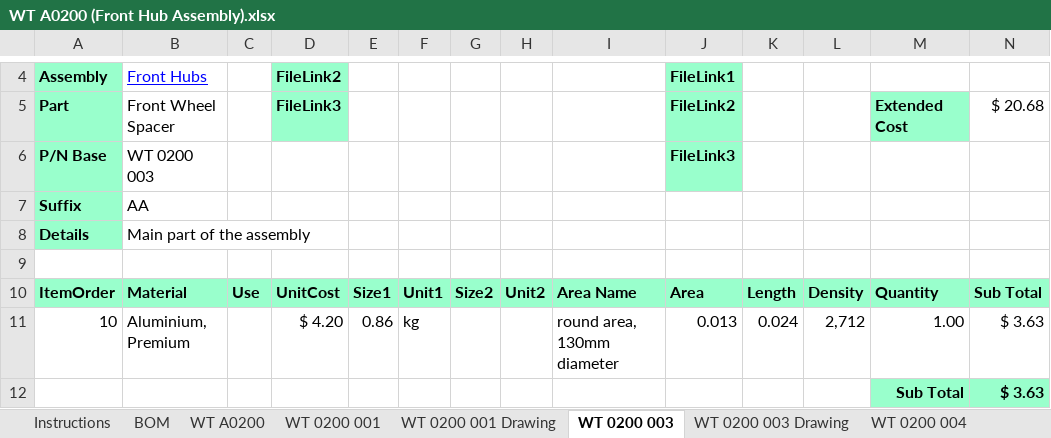
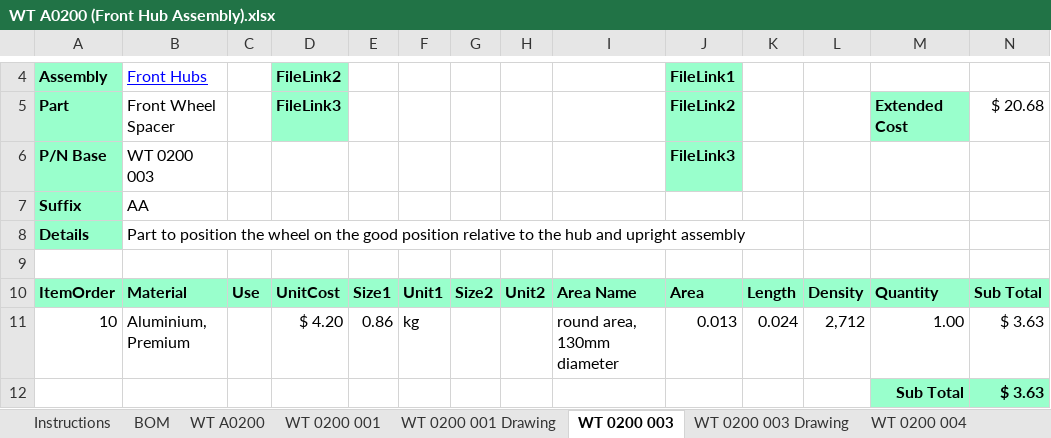
Before and after one commit to epsa-team/Vulcanix-v1.0, an Excel workbook: WT - Wheels, Wheel Bearing & Tires/Cost/WT A0200 (Front Hub Assembly).xlsx, sheet WT 0200 003, drawn as a sheet; only a part is shown, gaps mark what is left out; values as stored, in another font and other column widths than the file's, no borders; charts and pictures not drawn; the diff names each change by its address in the sheet, - before the commit and + after, or states it on an @@ line.

```diff
--- a/WT - Wheels, Wheel Bearing & Tires/Cost/WT A0200 (Front Hub Assembly).xlsx (sheet WT 0200 003)
+++ b/WT - Wheels, Wheel Bearing & Tires/Cost/WT A0200 (Front Hub Assembly).xlsx (sheet WT 0200 003)
-B8: Main part of the assembly
+B8: Part to position the wheel on the good position relative to the hub and upright assembly
```
Also changed, not shown: sheet WT A0200, formulas that keep their value, charts or pictures, WT - Wheels, Wheel Bearing & Tires/Cost/WT A0100 (Wheel Assembly).xlsx.
